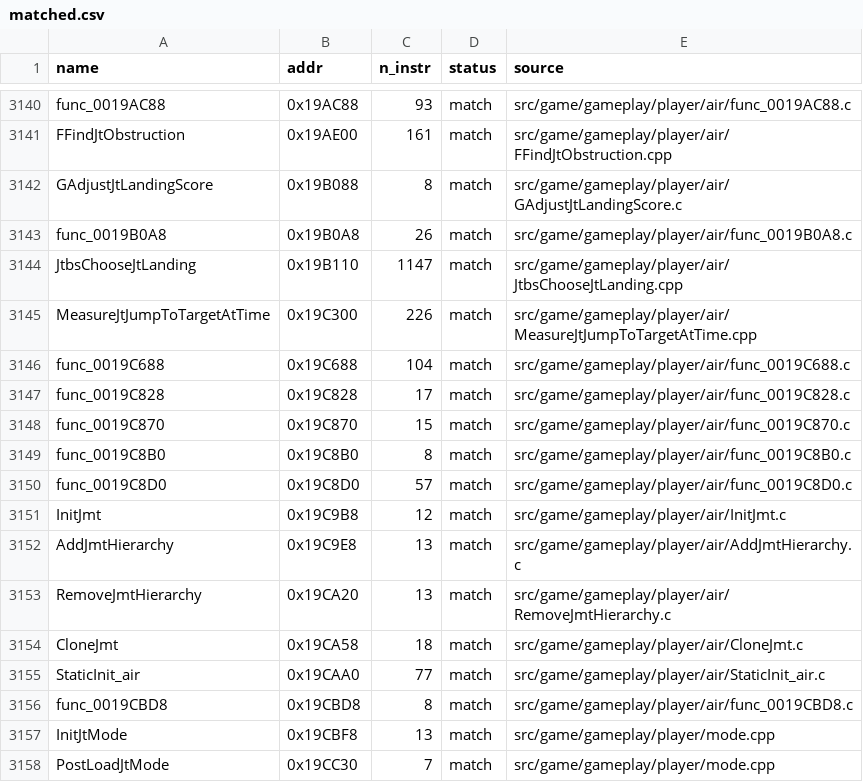
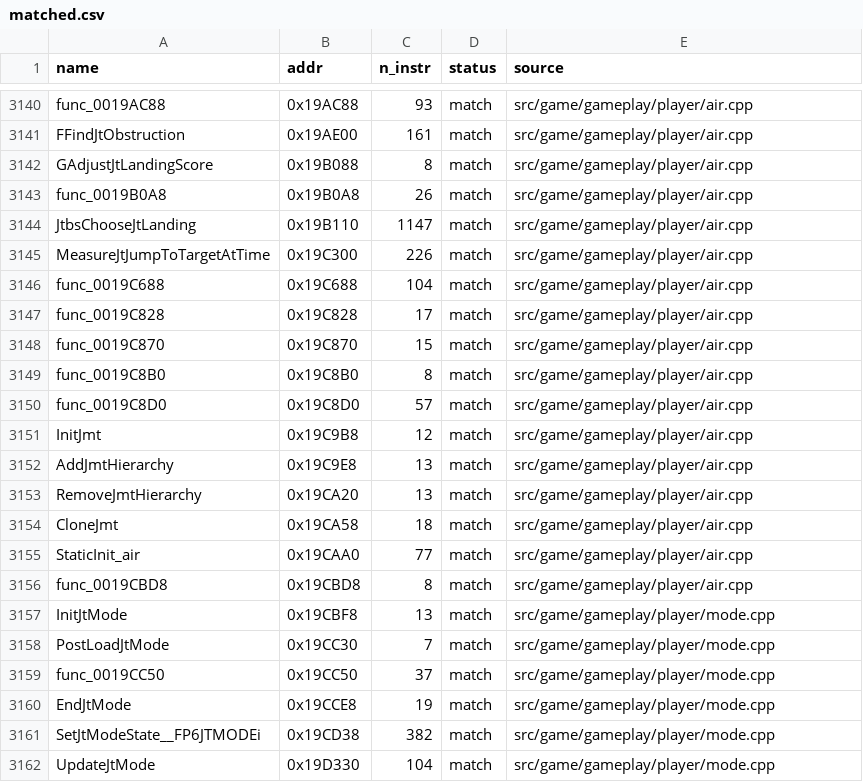
Before and after one commit to brc7/sly2-decomp, a CSV file: config/matched.csv, drawn as a sheet; only a part is shown, gaps mark what is left out; the shorter side is filled out with more unchanged rows; the diff covers the shown part only; the diff names each change by its address in the sheet, - before the commit and + after, or states it on an @@ line.

```diff
--- a/config/matched.csv
+++ b/config/matched.csv
-E3140 (source): src/game/gameplay/player/air/func_0019AC88.c
+E3140 (source): src/game/gameplay/player/air.cpp
-E3141 (source): src/game/gameplay/player/air/FFindJtObstruction.cpp
+E3141 (source): src/game/gameplay/player/air.cpp
-E3142 (source): src/game/gameplay/player/air/GAdjustJtLandingScore.c
+E3142 (source): src/game/gameplay/player/air.cpp
-E3143 (source): src/game/gameplay/player/air/func_0019B0A8.c
+E3143 (source): src/game/gameplay/player/air.cpp
-E3144 (source): src/game/gameplay/player/air/JtbsChooseJtLanding.cpp
+E3144 (source): src/game/gameplay/player/air.cpp
-E3145 (source): src/game/gameplay/player/air/MeasureJtJumpToTargetAtTime.cpp
+E3145 (source): src/game/gameplay/player/air.cpp
-E3146 (source): src/game/gameplay/player/air/func_0019C688.c
+E3146 (source): src/game/gameplay/player/air.cpp
-E3147 (source): src/game/gameplay/player/air/func_0019C828.c
+E3147 (source): src/game/gameplay/player/air.cpp
-E3148 (source): src/game/gameplay/player/air/func_0019C870.c
+E3148 (source): src/game/gameplay/player/air.cpp
-E3149 (source): src/game/gameplay/player/air/func_0019C8B0.c
+E3149 (source): src/game/gameplay/player/air.cpp
-E3150 (source): src/game/gameplay/player/air/func_0019C8D0.c
+E3150 (source): src/game/gameplay/player/air.cpp
-E3151 (source): src/game/gameplay/player/air/InitJmt.c
+E3151 (source): src/game/gameplay/player/air.cpp
-E3152 (source): src/game/gameplay/player/air/AddJmtHierarchy.c
+E3152 (source): src/game/gameplay/player/air.cpp
-E3153 (source): src/game/gameplay/player/air/RemoveJmtHierarchy.c
+E3153 (source): src/game/gameplay/player/air.cpp
-E3154 (source): src/game/gameplay/player/air/CloneJmt.c
+E3154 (source): src/game/gameplay/player/air.cpp
-E3155 (source): src/game/gameplay/player/air/StaticInit_air.c
+E3155 (source): src/game/gameplay/player/air.cpp
-E3156 (source): src/game/gameplay/player/air/func_0019CBD8.c
+E3156 (source): src/game/gameplay/player/air.cpp
```
Also changed, not shown: 27 edited cells elsewhere in this file, 53 other files.
